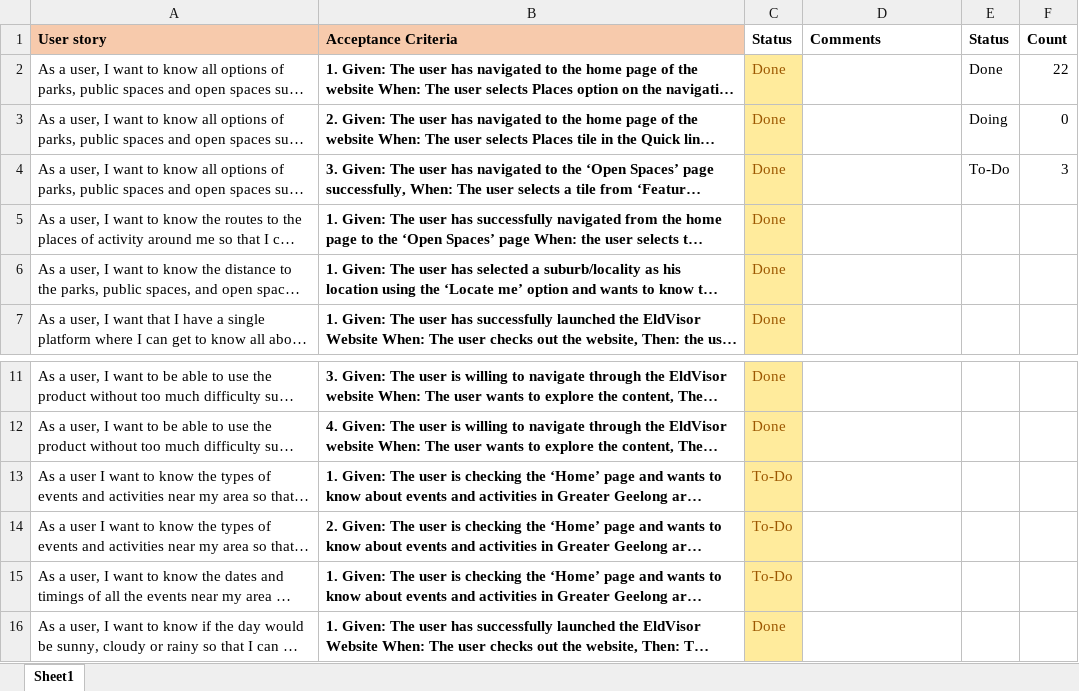
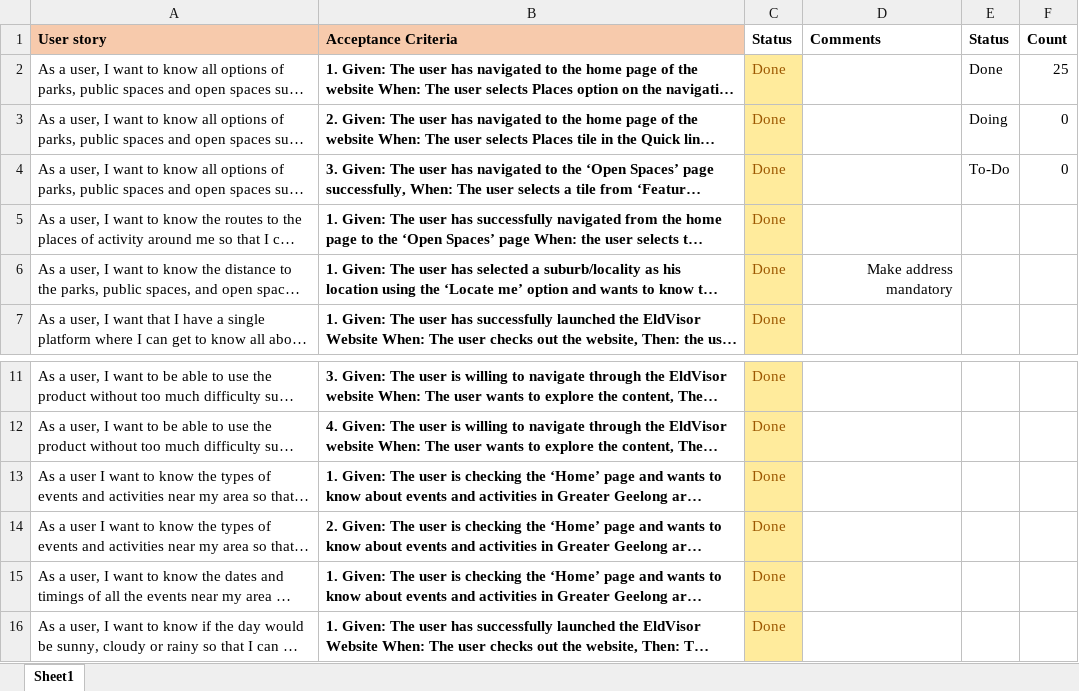
Before and after one commit to adit0004/FIT5120_C7_S12020, an Excel workbook: Documents/Work Breakdown Iteration 1.xlsx, sheet Sheet1, drawn as a sheet; only a part is shown, gaps mark what is left out; long unchanged cells end in …; values as stored, in another font and other column widths than the file's, no borders; conditional formats not drawn; the diff names each change by its address in the sheet, - before the commit and + after, or states it on an @@ line.

Commit message:
Minor bug fixes
- Added more spaces page
- Added no results for current search for events
- Replaced Tableau
- Bits and pieces of presentation HTML

```diff
--- a/Documents/Work Breakdown Iteration 1.xlsx (sheet Sheet1)
+++ b/Documents/Work Breakdown Iteration 1.xlsx (sheet Sheet1)
-F2 (Count): 22
+F2 (Count): 25
-F4 (Count): 3
+F4 (Count): 0
-D6 (Comments): (empty)
+D6 (Comments): Make address mandatory
-C13:C15 (Status): To-Do
+C13:C15 (Status): Done
```
Also changed, not shown: 12 other files.
